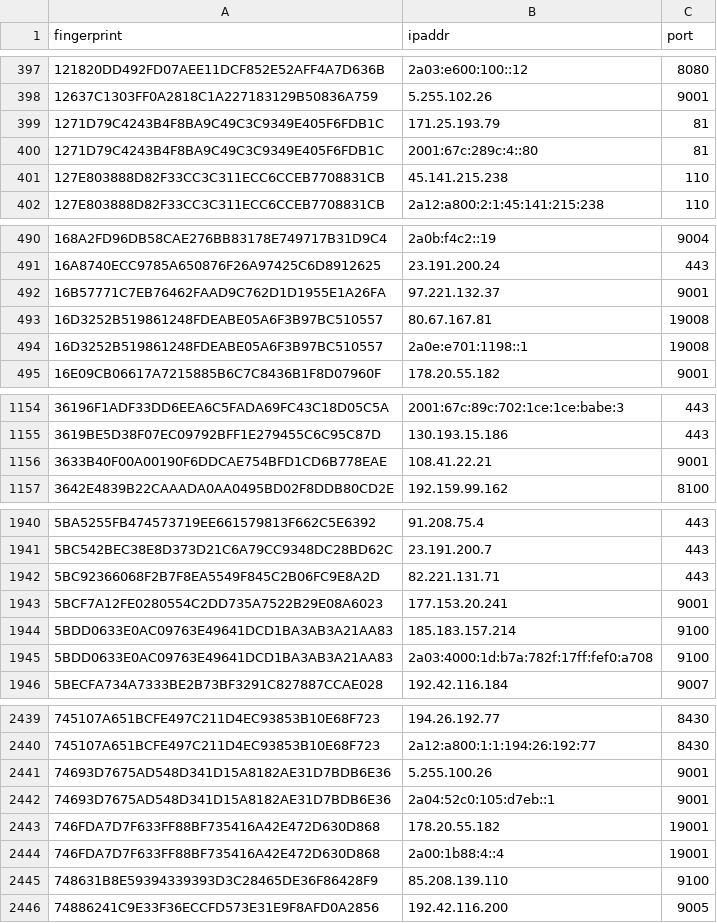
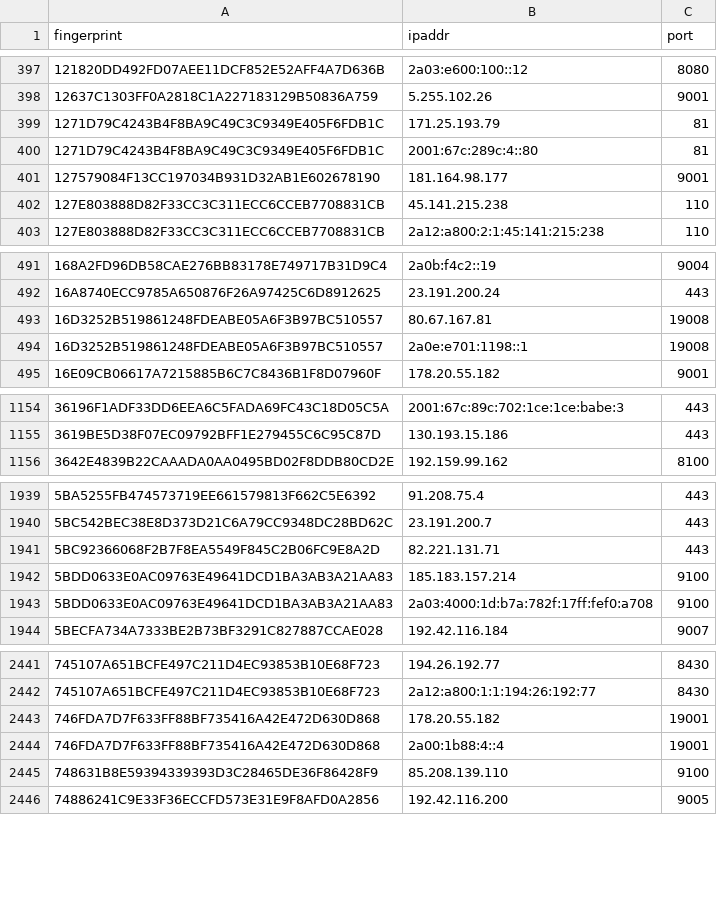
Before and after one commit to 0xPratikPatil/peel-the-net, a CSV file: dataset/exit_nodes.csv, drawn as a sheet; only a part is shown, gaps mark what is left out; the diff covers the shown part only.

```diff
--- a/dataset/exit_nodes.csv
+++ b/dataset/exit_nodes.csv
@@ -400,2 +400,3 @@ fingerprint,ipaddr,port
 1271D79C4243B4F8BA9C49C3C9349E405F6FDB1C,2001:67c:289c:4::80,81
+127579084F13CC197034B931D32AB1E602678190,181.164.98.177,9001
 127E803888D82F33CC3C311ECC6CCEB7708831CB,45.141.215.238,110
@@ -491,3 +492,2 @@ fingerprint,ipaddr,port
 16A8740ECC9785A650876F26A97425C6D8912625,23.191.200.24,443
-16B57771C7EB76462FAAD9C762D1D1955E1A26FA,97.221.132.37,9001
 16D3252B519861248FDEABE05A6F3B97BC510557,80.67.167.81,19008
@@ -1155,3 +1155,2 @@ fingerprint,ipaddr,port
 3619BE5D38F07EC09792BFF1E279455C6C95C87D,130.193.15.186,443
-3633B40F00A00190F6DDCAE754BFD1CD6B778EAE,108.41.22.21,9001
 3642E4839B22CAAADA0AA0495BD02F8DDB80CD2E,192.159.99.162,8100
@@ -1942,3 +1941,2 @@ fingerprint,ipaddr,port
 5BC92366068F2B7F8EA5549F845C2B06FC9E8A2D,82.221.131.71,443
-5BCF7A12FE0280554C2DD735A7522B29E08A6023,177.153.20.241,9001
 5BDD0633E0AC09763E49641DCD1BA3AB3A21AA83,185.183.157.214,9100
@@ -2440,4 +2442,2 @@ fingerprint,ipaddr,port
 745107A651BCFE497C211D4EC93853B10E68F723,2a12:a800:1:1:194:26:192:77,8430
-74693D7675AD548D341D15A8182AE31D7BDB6E36,5.255.100.26,9001
-74693D7675AD548D341D15A8182AE31D7BDB6E36,2a04:52c0:105:d7eb::1,9001
 746FDA7D7F633FF88BF735416A42E472D630D868,178.20.55.182,19001
```
Also changed, not shown: 6 added rows and 5 removed rows elsewhere in this file, dataset/all_nodes.csv, dataset/guard_nodes.csv, 3 other files.
